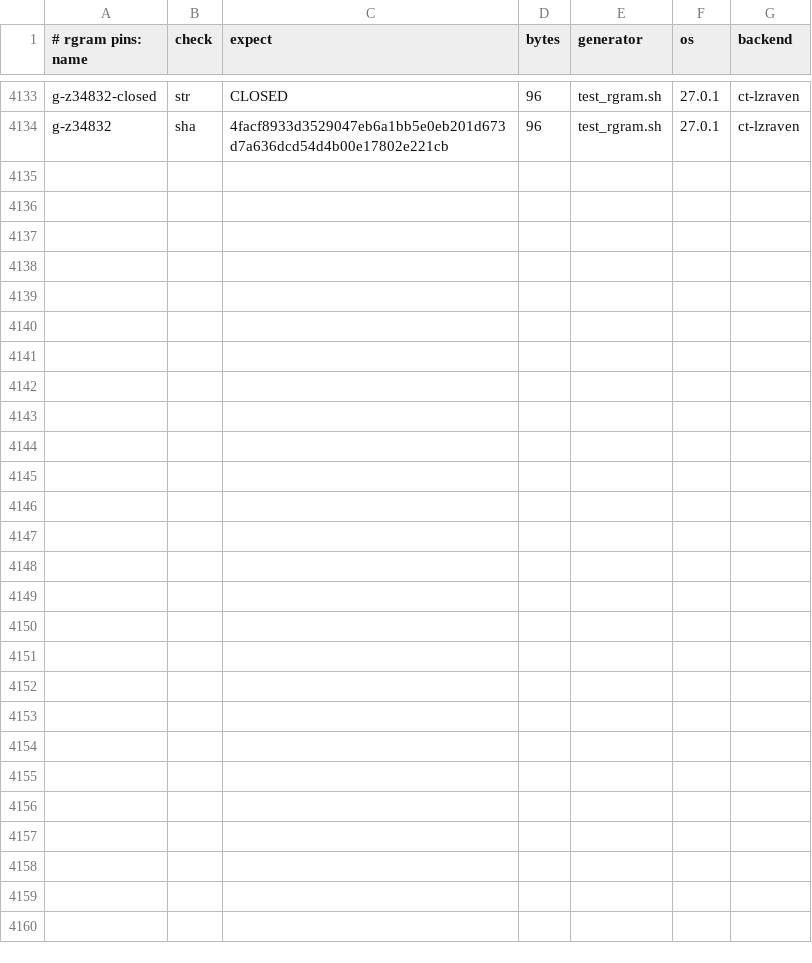
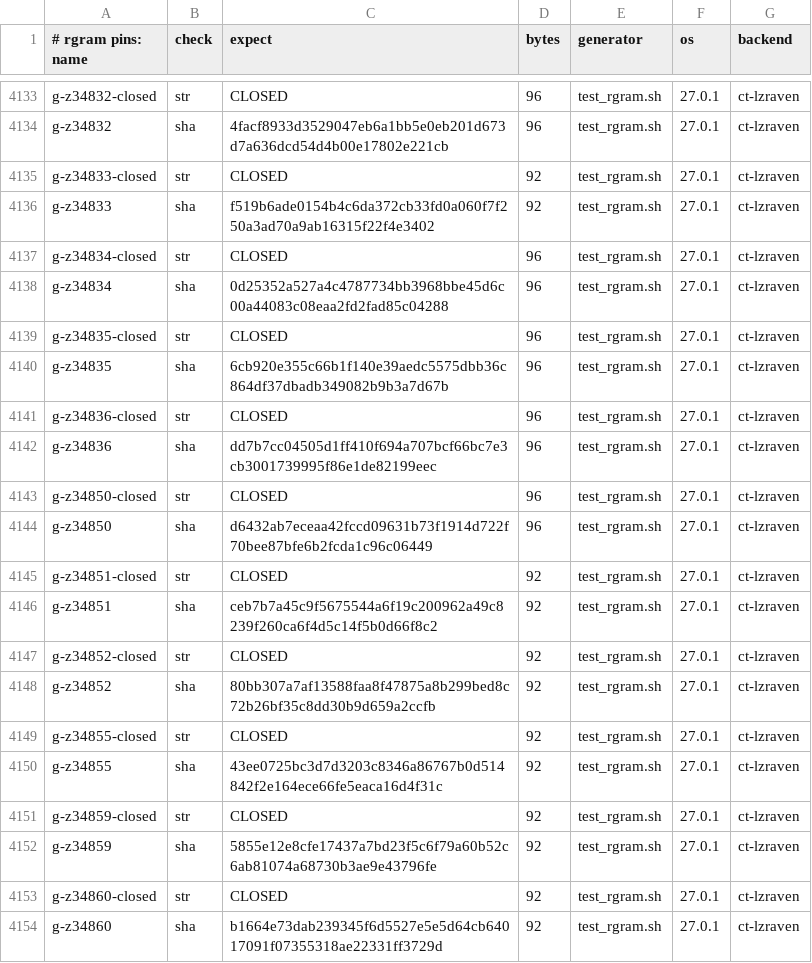
Before and after one commit to mrowlinson/applearchive-cleanroom, a CSV file: vectors/rgram-PINS.csv, drawn as a sheet; only a part is shown, gaps mark what is left out.

```diff
--- a/vectors/rgram-PINS.csv
+++ b/vectors/rgram-PINS.csv
@@ -4134 +4134,21 @@ g-z34832-closed,str,CLOSED,96,test_rgram.sh,27.0.1,ct-lzraven
 g-z34832,sha,4facf8933d3529047eb6a1bb5e0eb201d673d7a636dcd54d4b00e17802e221cb,96,test_rgram.sh,27.0.1,ct-lzraven
+g-z34833-closed,str,CLOSED,92,test_rgram.sh,27.0.1,ct-lzraven
+g-z34833,sha,f519b6ade0154b4c6da372cb33fd0a060f7f250a3ad70a9ab16315f22f4e3402,92,test_rgram.sh,27.0.1,ct-lzraven
+g-z34834-closed,str,CLOSED,96,test_rgram.sh,27.0.1,ct-lzraven
+g-z34834,sha,0d25352a527a4c4787734bb3968bbe45d6c00a44083c08eaa2fd2fad85c04288,96,test_rgram.sh,27.0.1,ct-lzraven
+g-z34835-closed,str,CLOSED,96,test_rgram.sh,27.0.1,ct-lzraven
+g-z34835,sha,6cb920e355c66b1f140e39aedc5575dbb36c864df37dbadb349082b9b3a7d67b,96,test_rgram.sh,27.0.1,ct-lzraven
+g-z34836-closed,str,CLOSED,96,test_rgram.sh,27.0.1,ct-lzraven
+g-z34836,sha,dd7b7cc04505d1ff410f694a707bcf66bc7e3cb3001739995f86e1de82199eec,96,test_rgram.sh,27.0.1,ct-lzraven
+g-z34850-closed,str,CLOSED,96,test_rgram.sh,27.0.1,ct-lzraven
+g-z34850,sha,d6432ab7eceaa42fccd09631b73f1914d722f70bee87bfe6b2fcda1c96c06449,96,test_rgram.sh,27.0.1,ct-lzraven
+g-z34851-closed,str,CLOSED,92,test_rgram.sh,27.0.1,ct-lzraven
+g-z34851,sha,ceb7b7a45c9f5675544a6f19c200962a49c8239f260ca6f4d5c14f5b0d66f8c2,92,test_rgram.sh,27.0.1,ct-lzraven
+g-z34852-closed,str,CLOSED,92,test_rgram.sh,27.0.1,ct-lzraven
+g-z34852,sha,80bb307a7af13588faa8f47875a8b299bed8c72b26bf35c8dd30b9d659a2ccfb,92,test_rgram.sh,27.0.1,ct-lzraven
+g-z34855-closed,str,CLOSED,92,test_rgram.sh,27.0.1,ct-lzraven
+g-z34855,sha,43ee0725bc3d7d3203c8346a86767b0d514842f2e164ece66fe5eaca16d4f31c,92,test_rgram.sh,27.0.1,ct-lzraven
+g-z34859-closed,str,CLOSED,92,test_rgram.sh,27.0.1,ct-lzraven
+g-z34859,sha,5855e12e8cfe17437a7bd23f5c6f79a60b52c6ab81074a68730b3ae9e43796fe,92,test_rgram.sh,27.0.1,ct-lzraven
+g-z34860-closed,str,CLOSED,92,test_rgram.sh,27.0.1,ct-lzraven
+g-z34860,sha,b1664e73dab239345f6d5527e5e5d64cb64017091f07355318ae22331ff3729d,92,test_rgram.sh,27.0.1,ct-lzraven
```
Also changed, not shown: 2 other files.
